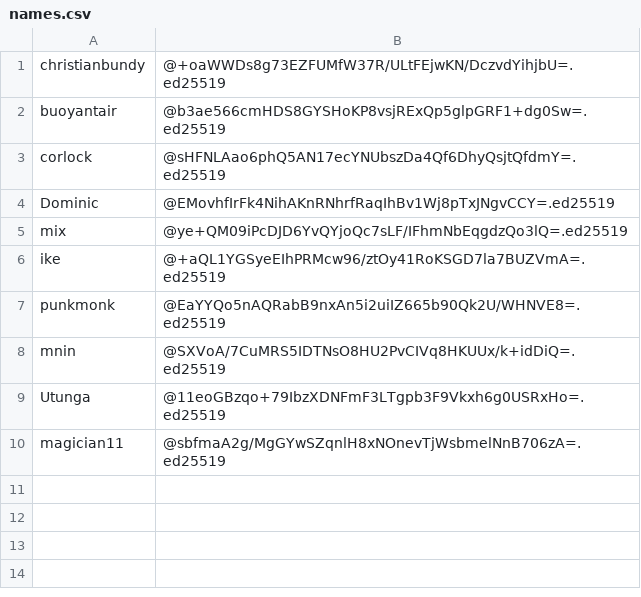
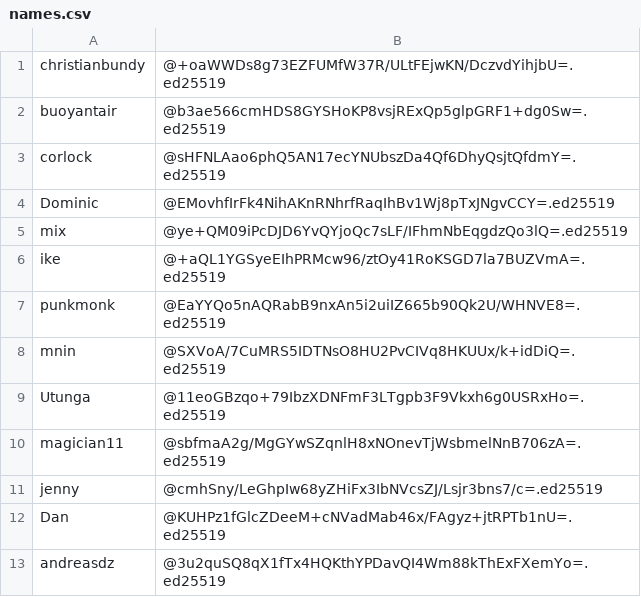
Before and after one commit to ssb-junkyard/village-tracker, a CSV file: names.csv, drawn as a sheet; the diff names each change by its address in the sheet, - before the commit and + after, or states it on an @@ line.

Commit message:
add Dan and andreasdz

```diff
--- a/names.csv
+++ b/names.csv
+row 11: jenny | @cmhSny/LeGhpIw68yZHiFx3IbNVcsZJ/Lsjr3bns7/c=.ed25519
+row 12: Dan | @KUHPz1fGlcZDeeM+cNVadMab46x/FAgyz+jtRPTb1nU=.ed25519
+row 13: andreasdz | @3u2quSQ8qX1fTx4HQKthYPDavQI4Wm88kThExFXemYo=.ed25519
```
